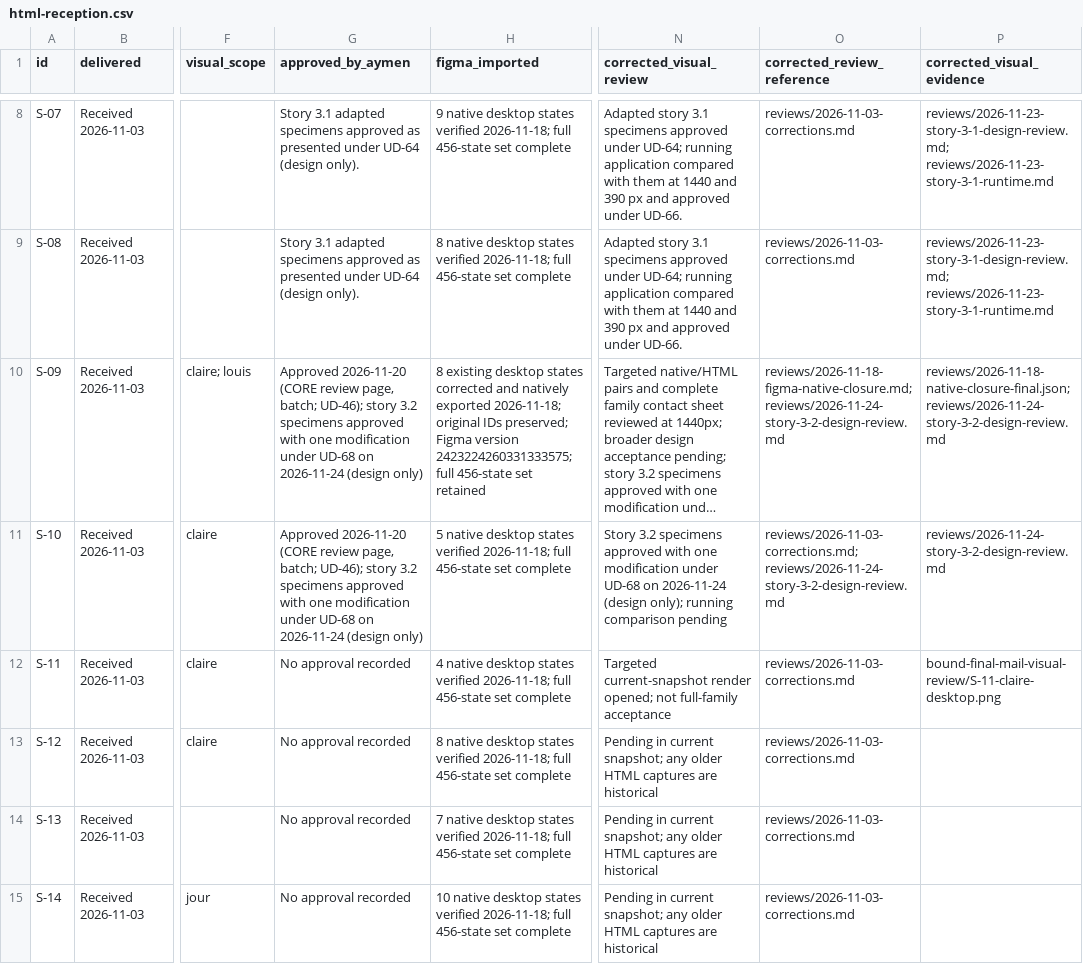
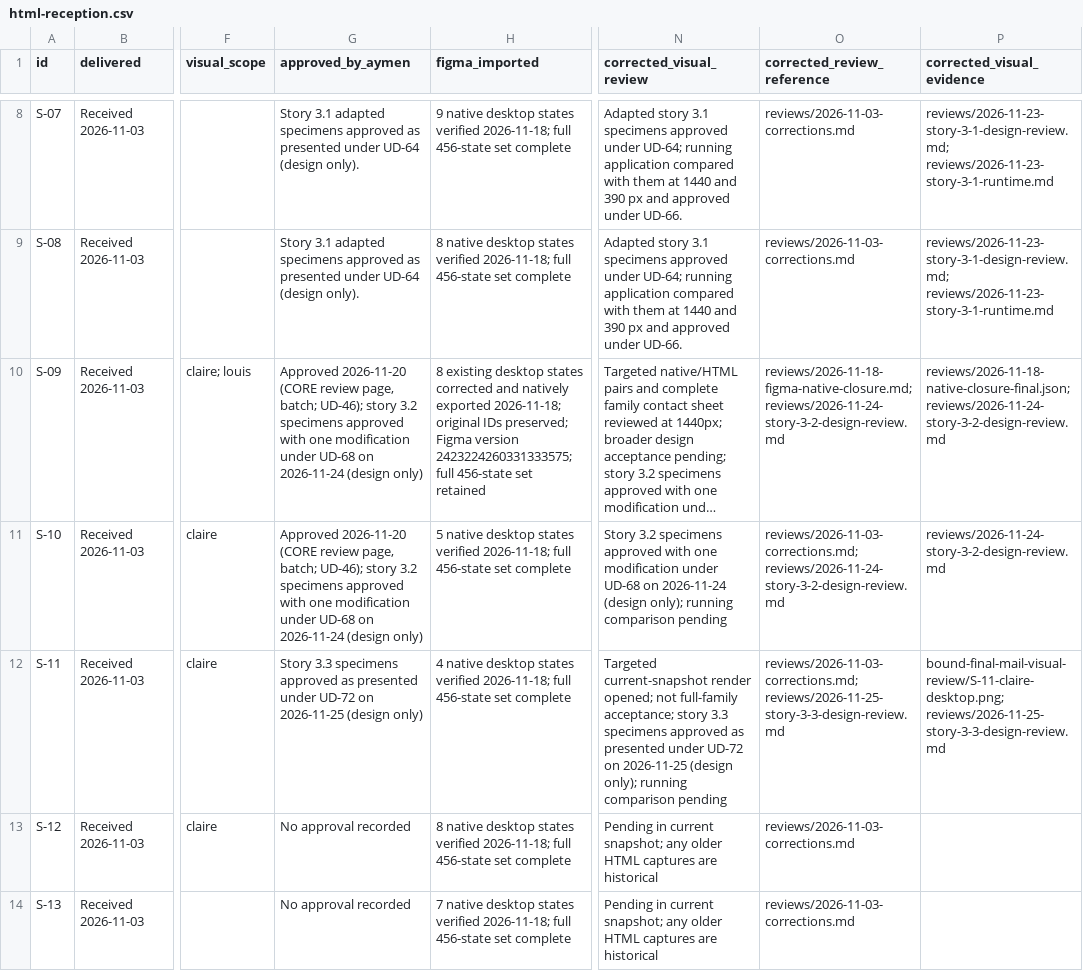
Before and after one commit to Aymenchaghoub/etaye, a CSV file: docs/design/html-reception.csv, drawn as a sheet; only a part is shown, gaps mark what is left out; the shorter side is filled out with more unchanged rows; long unchanged cells end in …; the diff names each change by its address in the sheet, - before the commit and + after, or states it on an @@ line.

```diff
--- a/docs/design/html-reception.csv
+++ b/docs/design/html-reception.csv
-G12 (approved_by_aymen): No approval recorded
+G12 (approved_by_aymen): Story 3.3 specimens approved as presented under UD-72 on 2026-11-25 (design only)
-N12 (corrected_visual_review): …not full-family acceptance
+N12 (corrected_visual_review): …not full-family acceptance; story 3.3 specimens approved as presented under UD-72 on 2026-11-25 (design only); running comparison pending
-O12 (corrected_review_reference): reviews/2026-11-03-corrections.md
+O12 (corrected_review_reference): reviews/2026-11-03-corrections.md; reviews/2026-11-25-story-3-3-design-review.md
-P12 (corrected_visual_evidence): bound-final-mail-visual-review/S-11-claire-desktop.png
+P12 (corrected_visual_evidence): bound-final-mail-visual-review/S-11-claire-desktop.png; reviews/2026-11-25-story-3-3-design-review.md
```
Also changed, not shown: docs/design/coverage.csv, 28 other files.
